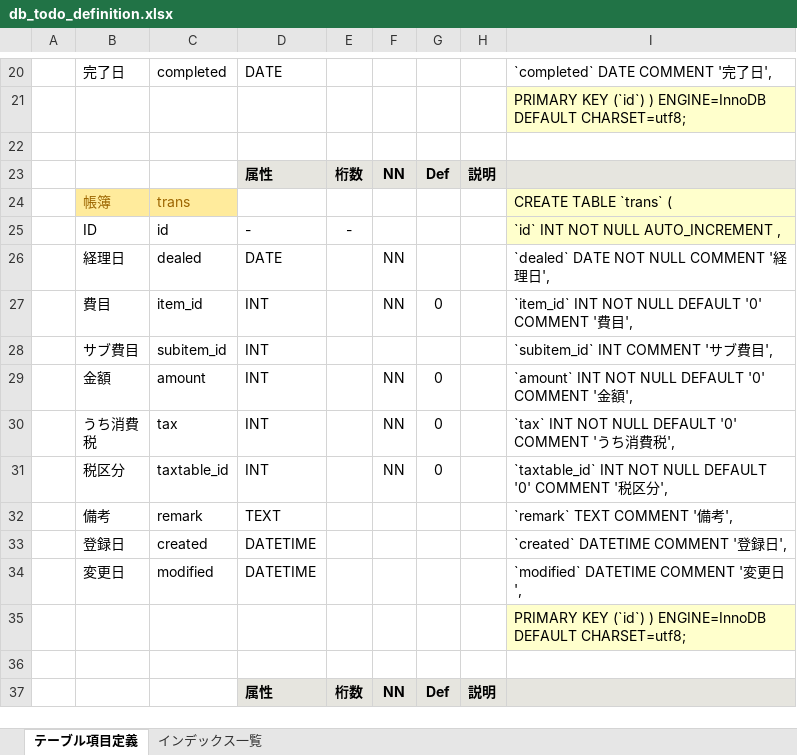
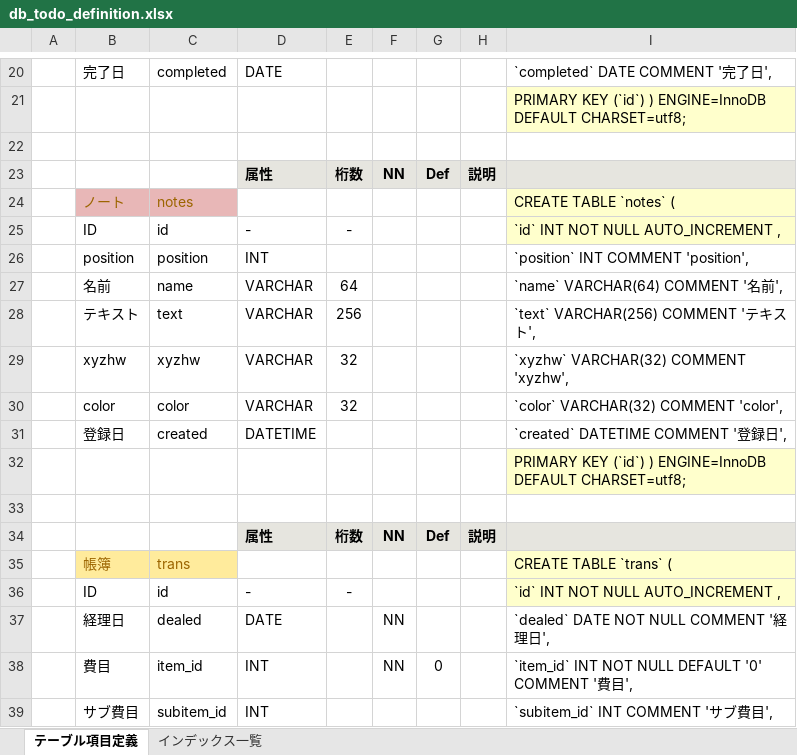
Before and after one commit to smilebowl/todo, an Excel workbook: db_todo_definition.xlsx, sheet テーブル項目定義, drawn as a sheet; only a part is shown, gaps mark what is left out; the shorter side is filled out with more unchanged rows; values as stored, in another font and other column widths than the file's, no borders; conditional formats not drawn; the diff names each change by its address in the sheet, - before the commit and + after, or states it on an @@ line.

```diff
--- a/db_todo_definition.xlsx (sheet テーブル項目定義)
+++ b/db_todo_definition.xlsx (sheet テーブル項目定義)
+row 24:  | ノート | notes |  |  |  |  |  | CREATE TABLE `notes` (
+row 25:  | ID | id | - | - |  |  |  | `id` INT NOT NULL AUTO_INCREMENT ,
+row 26:  | position | position | INT |  |  |  |  | `position` INT COMMENT 'position',
+row 27:  | 名前 | name | VARCHAR | 64 |  |  |  | `name` VARCHAR(64) COMMENT '名前',
+row 28:  | テキスト | text | VARCHAR | 256 |  |  |  | `text` VARCHAR(256) COMMENT 'テキスト',
+row 29:  | xyzhw | xyzhw | VARCHAR | 32 |  |  |  | `xyzhw` VARCHAR(32) COMMENT 'xyzhw',
+row 30:  | color | color | VARCHAR | 32 |  |  |  | `color` VARCHAR(32) COMMENT 'color',
+row 31:  | 登録日 | created | DATETIME |  |  |  |  | `created` DATETIME COMMENT '登録日',
+row 32:  |  |  |  |  |  |  |  | PRIMARY KEY (`id`) ) ENGINE=InnoDB DEFAULT CHARSET=utf8;
+row 33: (empty)
+row 34:  |  |  | 属性 | 桁数 | NN | Def | 説明
```
Also changed, not shown: 4 other files.
